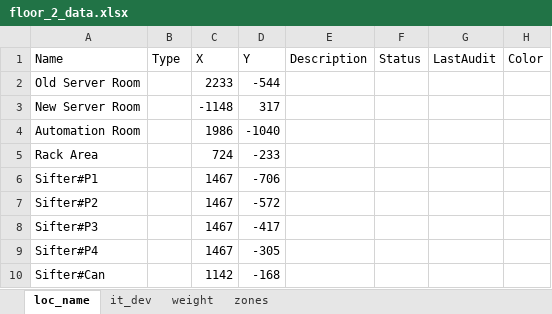
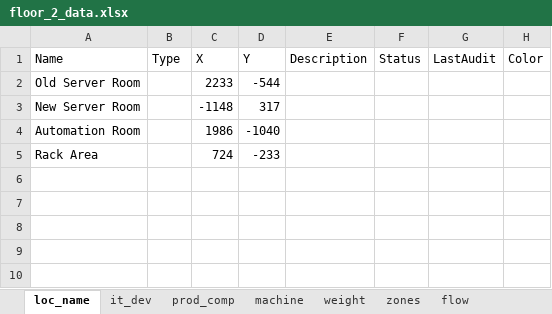
Before and after one commit to Wahaha-007/FactoryView, an Excel workbook: assets/floor_2_data.xlsx, sheet loc_name, drawn as a sheet; values as stored, in another font and other column widths than the file's, no borders; the diff names each change by its address in the sheet, - before the commit and + after, or states it on an @@ line.

```diff
--- a/assets/floor_2_data.xlsx (sheet loc_name)
+++ b/assets/floor_2_data.xlsx (sheet loc_name)
+sheet tab: prod_comp
+sheet tab: machine
+sheet tab: flow
-row 6: Sifter#P1 |  | 1467 | -706
-row 7: Sifter#P2 |  | 1467 | -572
-row 8: Sifter#P3 |  | 1467 | -417
-row 9: Sifter#P4 |  | 1467 | -305
-row 10: Sifter#Can |  | 1142 | -168
```
Also changed, not shown: sheet weight, assets/floor_1_data.xlsx, assets/floor_3_data.xlsx, 11 other files.
